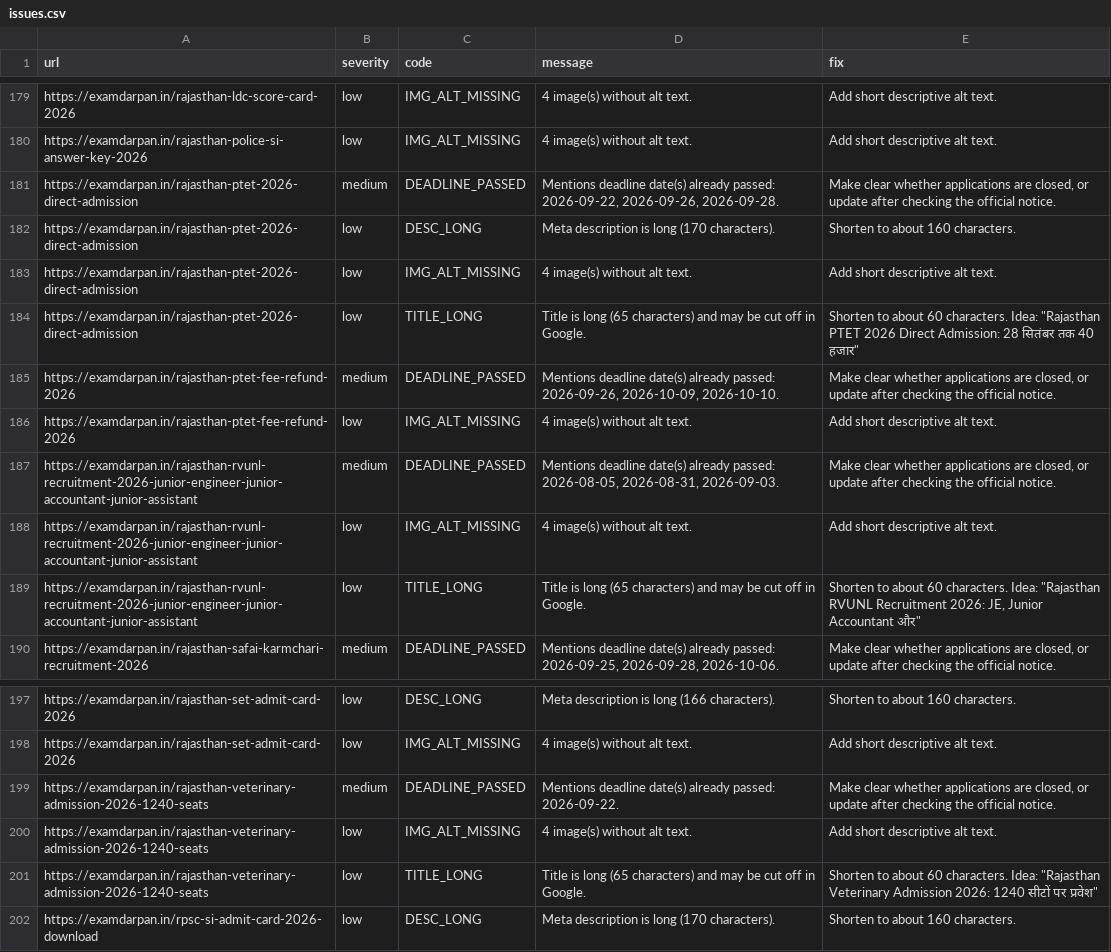
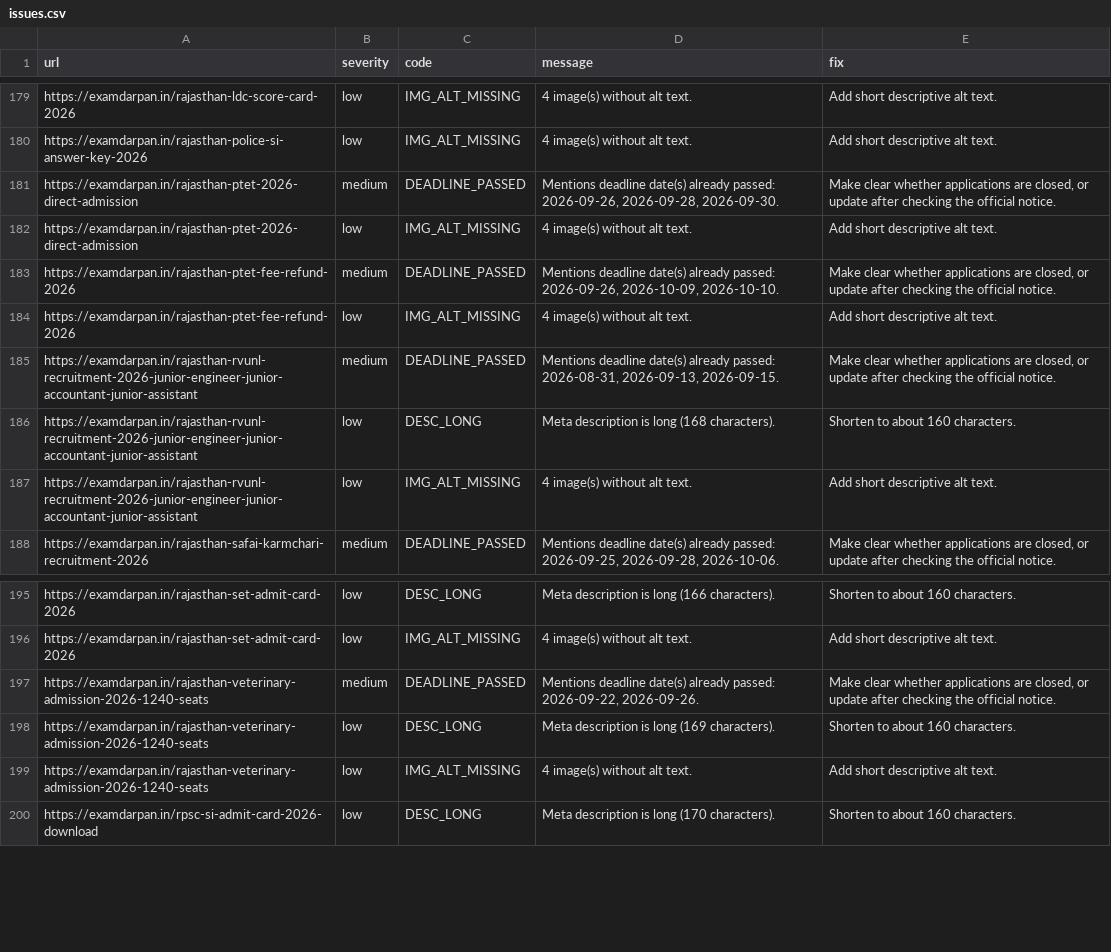
Before and after one commit to lakshay787729-web/examdarpan-organic-traffic-agent, a CSV file: reports/issues.csv, drawn as a sheet; only a part is shown, gaps mark what is left out.

```diff
--- a/reports/issues.csv
+++ b/reports/issues.csv
@@ -180,11 +180,9 @@ https://examdarpan.in/rajasthan-ldc-score-card-2026,low,IMG_ALT_MISSING,4 image(
 https://examdarpan.in/rajasthan-police-si-answer-key-2026,low,IMG_ALT_MISSING,4 image(s) without alt text.,Add short descriptive alt text.
-https://examdarpan.in/rajasthan-ptet-2026-direct-admission,medium,DEADLINE_PASSED,"Mentions deadline date(s) already passed: 2026-09-22, 2026-09-26, 2026-09-28.","Make clear whether applications are closed, or update after checking the official notice."
-https://examdarpan.in/rajasthan-ptet-2026-direct-admission,low,DESC_LONG,Meta description is long (170 characters).,Shorten to about 160 characters.
+https://examdarpan.in/rajasthan-ptet-2026-direct-admission,medium,DEADLINE_PASSED,"Mentions deadline date(s) already passed: 2026-09-26, 2026-09-28, 2026-09-30.","Make clear whether applications are closed, or update after checking the official notice."
 https://examdarpan.in/rajasthan-ptet-2026-direct-admission,low,IMG_ALT_MISSING,4 image(s) without alt text.,Add short descriptive alt text.
-https://examdarpan.in/rajasthan-ptet-2026-direct-admission,low,TITLE_LONG,Title is long (65 characters) and may be cut off in Google.,"Shorten to about 60 characters. Idea: ""Rajasthan PTET 2026 Direct Admission: 28 सितंबर तक 40 हजार"""
 https://examdarpan.in/rajasthan-ptet-fee-refund-2026,medium,DEADLINE_PASSED,"Mentions deadline date(s) already passed: 2026-09-26, 2026-10-09, 2026-10-10.","Make clear whether applications are closed, or update after checking the official notice."
 https://examdarpan.in/rajasthan-ptet-fee-refund-2026,low,IMG_ALT_MISSING,4 image(s) without alt text.,Add short descriptive alt text.
-https://examdarpan.in/rajasthan-rvunl-recruitment-2026-junior-engineer-junior-accountant-junior-assistant,medium,DEADLINE_PASSED,"Mentions deadline date(s) already passed: 2026-08-05, 2026-08-31, 2026-09-03.","Make clear whether applications are closed, or update after checking the official notice."
+https://examdarpan.in/rajasthan-rvunl-recruitment-2026-junior-engineer-junior-accountant-junior-assistant,medium,DEADLINE_PASSED,"Mentions deadline date(s) already passed: 2026-08-31, 2026-09-13, 2026-09-15.","Make clear whether applications are closed, or update after checking the official notice."
+https://examdarpan.in/rajasthan-rvunl-recruitment-2026-junior-engineer-junior-accountant-junior-assistant,low,DESC_LONG,Meta description is long (168 characters).,Shorten to about 160 characters.
 https://examdarpan.in/rajasthan-rvunl-recruitment-2026-junior-engineer-junior-accountant-junior-assistant,low,IMG_ALT_MISSING,4 image(s) without alt text.,Add short descriptive alt text.
-https://examdarpan.in/rajasthan-rvunl-recruitment-2026-junior-engineer-junior-accountant-junior-assistant,low,TITLE_LONG,Title is long (65 characters) and may be cut off in Google.,"Shorten to about 60 characters. Idea: ""Rajasthan RVUNL Recruitment 2026: JE, Junior Accountant और"""
 https://examdarpan.in/rajasthan-safai-karmchari-recruitment-2026,medium,DEADLINE_PASSED,"Mentions deadline date(s) already passed: 2026-09-25, 2026-09-28, 2026-10-06.","Make clear whether applications are closed, or update after checking the official notice."
@@ -198,5 +196,5 @@ https://examdarpan.in/rajasthan-set-admit-card-2026,low,DESC_LONG,Meta descripti
 https://examdarpan.in/rajasthan-set-admit-card-2026,low,IMG_ALT_MISSING,4 image(s) without alt text.,Add short descriptive alt text.
-https://examdarpan.in/rajasthan-veterinary-admission-2026-1240-seats,medium,DEADLINE_PASSED,Mentions deadline date(s) already passed: 2026-09-22.,"Make clear whether applications are closed, or update after checking the official notice."
+https://examdarpan.in/rajasthan-veterinary-admission-2026-1240-seats,medium,DEADLINE_PASSED,"Mentions deadline date(s) already passed: 2026-09-22, 2026-09-26.","Make clear whether applications are closed, or update after checking the official notice."
+https://examdarpan.in/rajasthan-veterinary-admission-2026-1240-seats,low,DESC_LONG,Meta description is long (169 characters).,Shorten to about 160 characters.
 https://examdarpan.in/rajasthan-veterinary-admission-2026-1240-seats,low,IMG_ALT_MISSING,4 image(s) without alt text.,Add short descriptive alt text.
-https://examdarpan.in/rajasthan-veterinary-admission-2026-1240-seats,low,TITLE_LONG,Title is long (65 characters) and may be cut off in Google.,"Shorten to about 60 characters. Idea: ""Rajasthan Veterinary Admission 2026: 1240 सीटों पर प्रवेश"""
 https://examdarpan.in/rpsc-si-admit-card-2026-download,low,DESC_LONG,Meta description is long (170 characters).,Shorten to about 160 characters.
```
Also changed, not shown: 18 other files.
